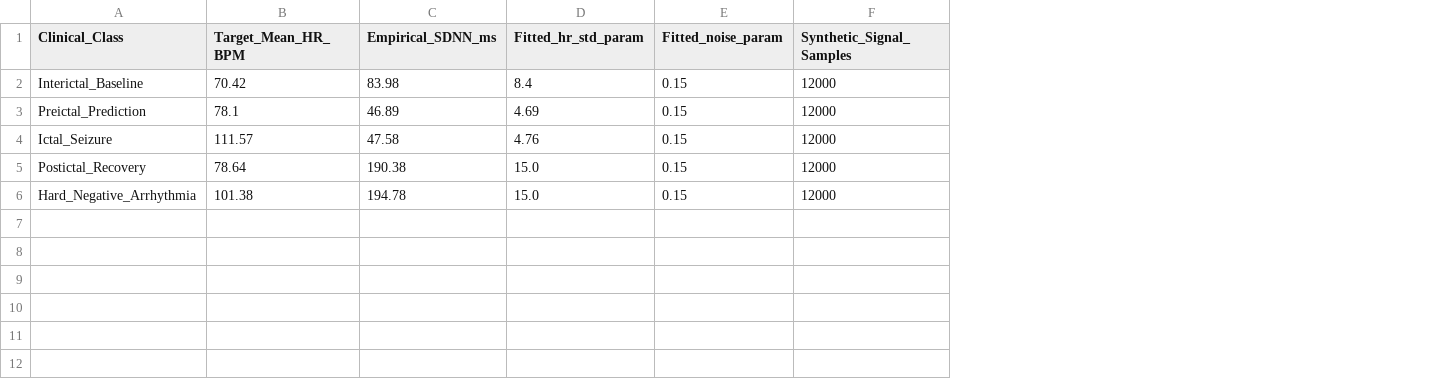
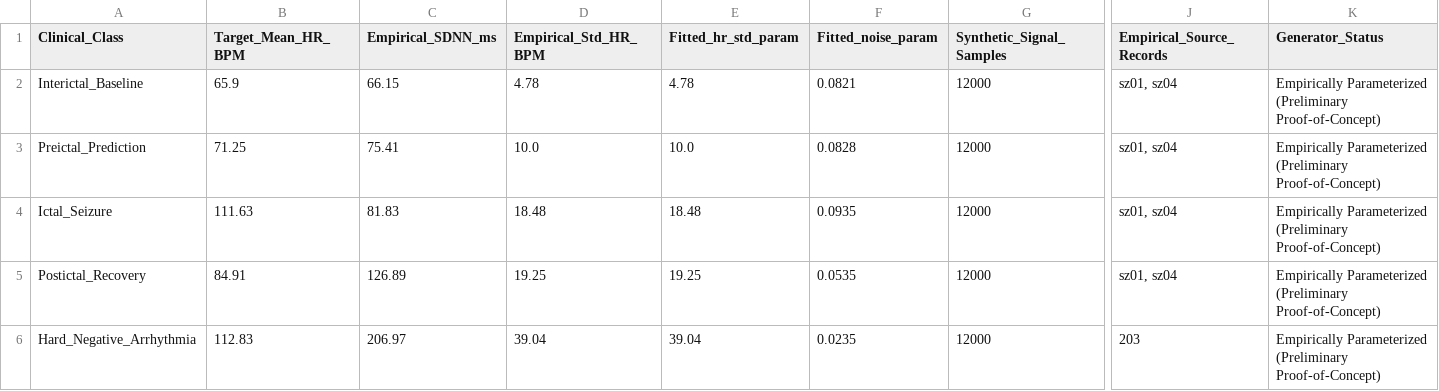
Before and after one commit to selingulk/ECG, a CSV file: outputs/09_fitted_synthetic_signals.csv, drawn as a sheet; only a part is shown, gaps mark what is left out; addresses are those after the commit; the diff names each change by its address in the sheet, - before the commit and + after, or states it on an @@ line.

```diff
--- a/outputs/09_fitted_synthetic_signals.csv
+++ b/outputs/09_fitted_synthetic_signals.csv
+column D (Empirical_Std_HR_BPM), rows 2-6: 4.78 | 10.0 | 18.48 | 19.25 | 39.04
+column J (Empirical_Source_Records), rows 2-6: sz01, sz04 | sz01, sz04 | sz01, sz04 | sz01, sz04 | 203
+column K (Generator_Status), rows 2-6: all Empirically Parameterized (Preliminary Proof-of-Concept)
-B2 (Target_Mean_HR_BPM): 70.42
+B2 (Target_Mean_HR_BPM): 65.9
-C2 (Empirical_SDNN_ms): 83.98
+C2 (Empirical_SDNN_ms): 66.15
-E2 (Fitted_hr_std_param): 8.4
+E2 (Fitted_hr_std_param): 4.78
-F2 (Fitted_noise_param): 0.15
+F2 (Fitted_noise_param): 0.0821
-B3 (Target_Mean_HR_BPM): 78.1
+B3 (Target_Mean_HR_BPM): 71.25
-C3 (Empirical_SDNN_ms): 46.89
+C3 (Empirical_SDNN_ms): 75.41
-E3 (Fitted_hr_std_param): 4.69
+E3 (Fitted_hr_std_param): 10.0
-F3 (Fitted_noise_param): 0.15
+F3 (Fitted_noise_param): 0.0828
-B4 (Target_Mean_HR_BPM): 111.57
+B4 (Target_Mean_HR_BPM): 111.63
-C4 (Empirical_SDNN_ms): 47.58
+C4 (Empirical_SDNN_ms): 81.83
-E4 (Fitted_hr_std_param): 4.76
+E4 (Fitted_hr_std_param): 18.48
-F4 (Fitted_noise_param): 0.15
+F4 (Fitted_noise_param): 0.0935
-B5 (Target_Mean_HR_BPM): 78.64
+B5 (Target_Mean_HR_BPM): 84.91
-C5 (Empirical_SDNN_ms): 190.38
+C5 (Empirical_SDNN_ms): 126.89
-E5 (Fitted_hr_std_param): 15.0
+E5 (Fitted_hr_std_param): 19.25
-F5 (Fitted_noise_param): 0.15
+F5 (Fitted_noise_param): 0.0535
-B6 (Target_Mean_HR_BPM): 101.38
+B6 (Target_Mean_HR_BPM): 112.83
-C6 (Empirical_SDNN_ms): 194.78
+C6 (Empirical_SDNN_ms): 206.97
-E6 (Fitted_hr_std_param): 15.0
+E6 (Fitted_hr_std_param): 39.04
-F6 (Fitted_noise_param): 0.15
+F6 (Fitted_noise_param): 0.0235
```
Also changed, not shown: outputs/08_empirical_seizure_parameters.csv, outputs/10_quantitative_validation_metrics.csv, 17 other files.
